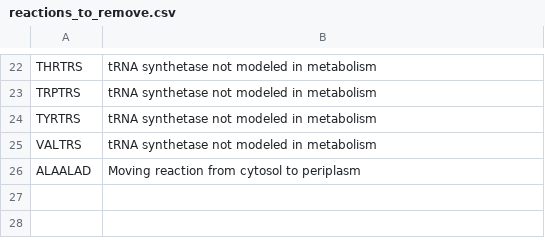
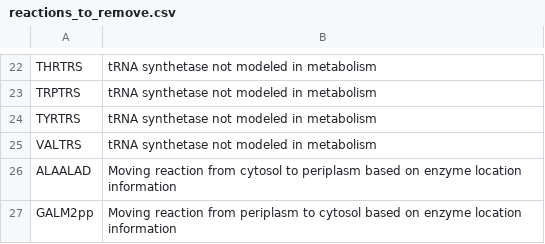
Before and after one commit to CovertLab/WholeCellEcoliRelease, a CSV file: data/intermediate/reactions_to_remove.csv, drawn as a sheet; only a part is shown, gaps mark what is left out.

```diff
--- a/data/intermediate/reactions_to_remove.csv
+++ b/data/intermediate/reactions_to_remove.csv
@@ -25,2 +25,3 @@
 "VALTRS"	"tRNA synthetase not modeled in metabolism"
-"ALAALAD"	"Moving reaction from cytosol to periplasm"
+"ALAALAD"	"Moving reaction from cytosol to periplasm based on enzyme location information"
+"GALM2pp"	"Moving reaction from periplasm to cytosol based on enzyme location information"
```
Also changed, not shown: data/intermediate/reactions_to_add.csv, data/parsed/reactions.csv.
